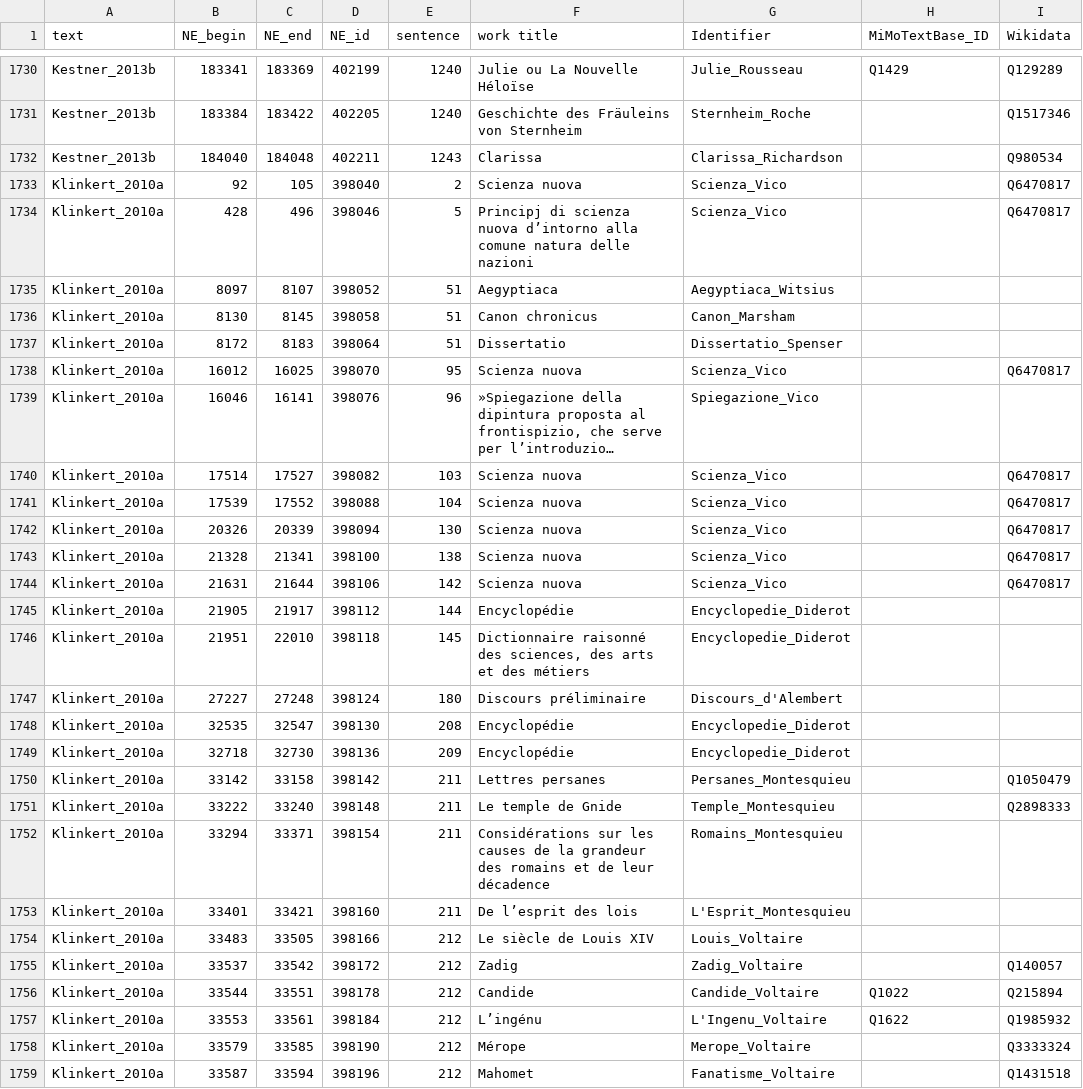
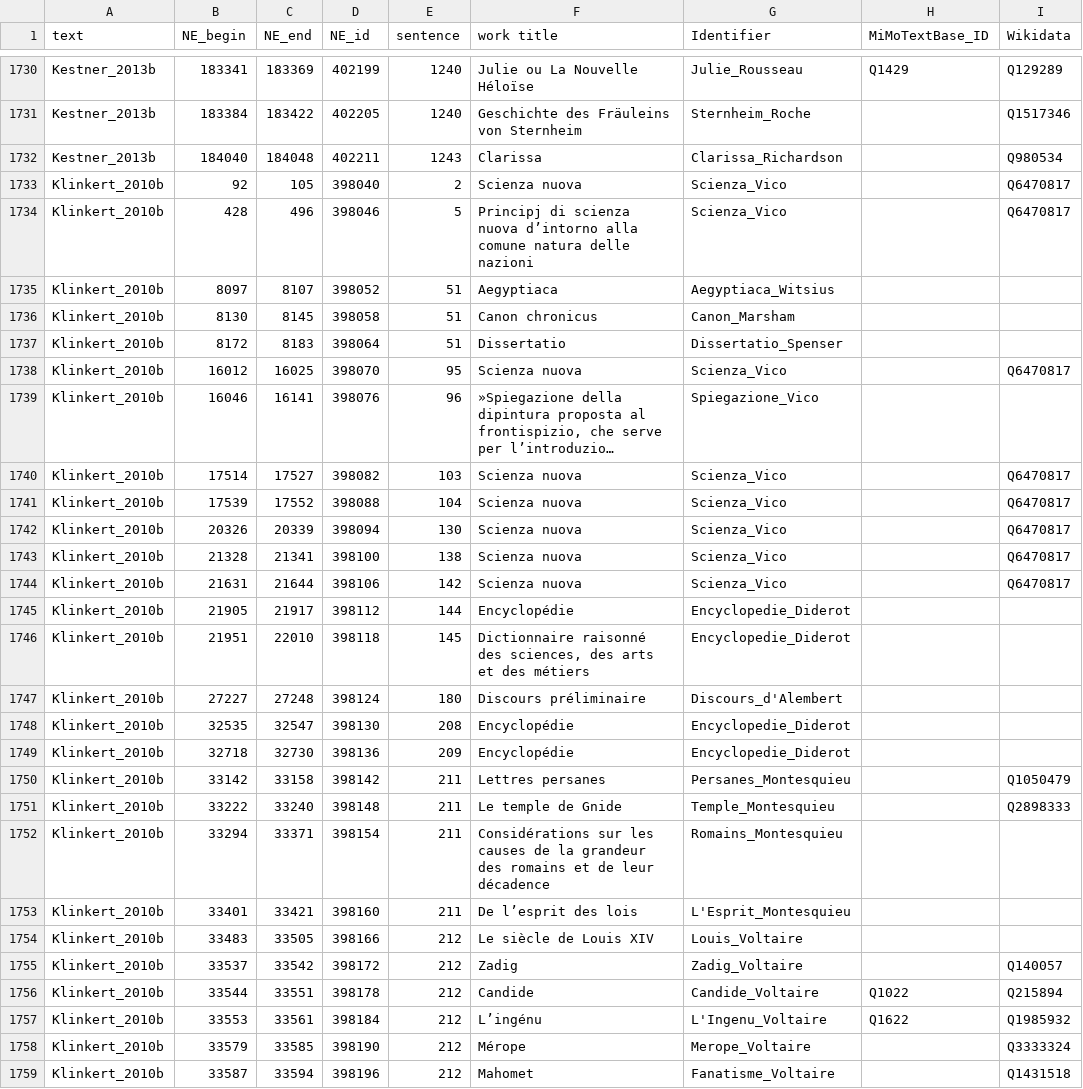
Before and after one commit to MiMoText/lit_cooccurence, a TSV file: work_title.tsv, drawn as a sheet; only a part is shown, gaps mark what is left out; long unchanged cells end in …; the diff covers the shown part only; the diff names each change by its address in the sheet, - before the commit and + after, or states it on an @@ line.

Commit message:
renamed Klinkert_2010a to Klinkert_2010b

```diff
--- a/work_title.tsv
+++ b/work_title.tsv
-A1733:A1759 (text): Klinkert_2010a
+A1733:A1759 (text): Klinkert_2010b
```
Also changed, not shown: 97 edited cells elsewhere in this file.
